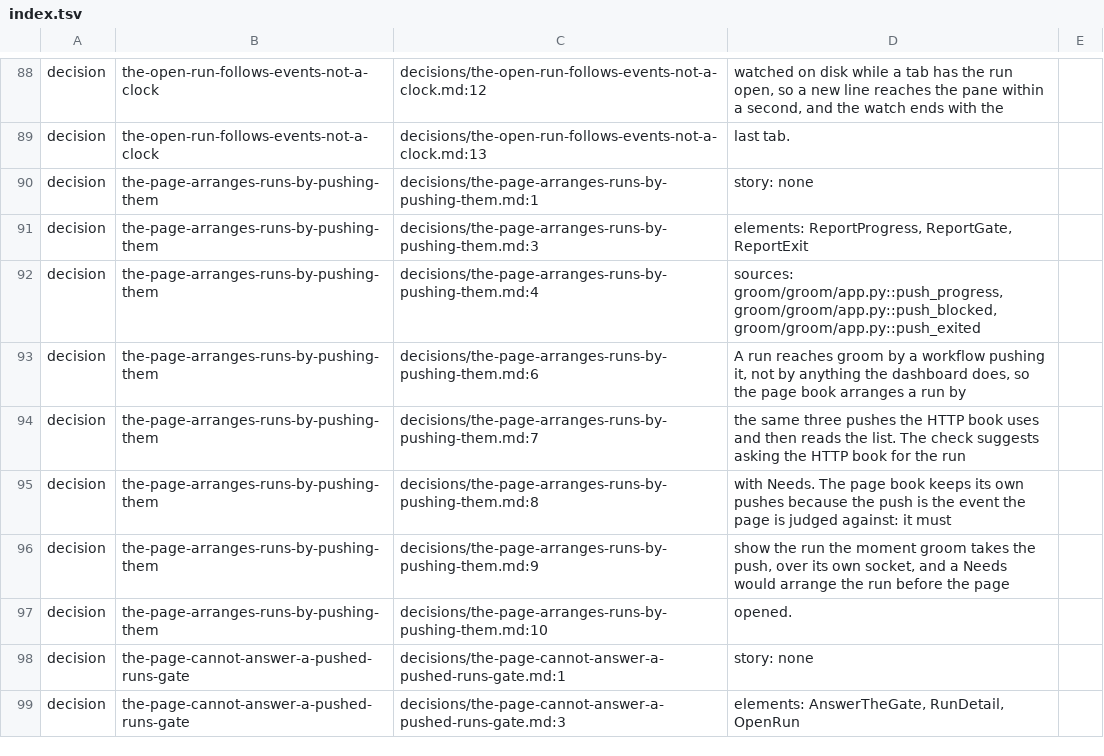
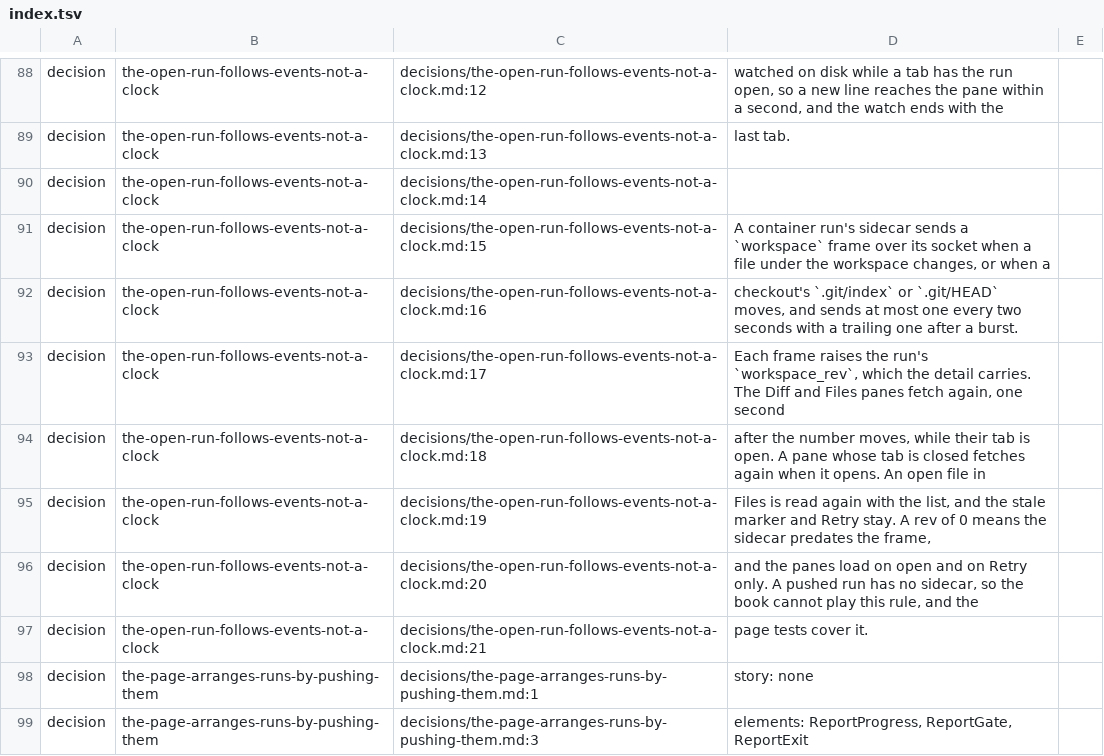
Before and after one commit to GabrielCpp/stablemate, a TSV file: services/groom/web/index.tsv, drawn as a sheet; only a part is shown, gaps mark what is left out; the shorter side is filled out with more unchanged rows; the diff names each change by its address in the sheet, - before the commit and + after, or states it on an @@ line.

```diff
--- a/services/groom/web/index.tsv
+++ b/services/groom/web/index.tsv
+row 90: decision | the-open-run-follows-events-not-a-clock | decisions/the-open-run-follows-events-not-a-clock.md:14
+row 91: decision | the-open-run-follows-events-not-a-clock | decisions/the-open-run-follows-events-not-a-clock.md:15 | A container run's sidecar sends a `workspace` frame over its socket when a file under the workspace changes, or when a
+row 92: decision | the-open-run-follows-events-not-a-clock | decisions/the-open-run-follows-events-not-a-clock.md:16 | checkout's `.git/index` or `.git/HEAD` moves, and sends at most one every two seconds with a trailing one after a burst.
+row 93: decision | the-open-run-follows-events-not-a-clock | decisions/the-open-run-follows-events-not-a-clock.md:17 | Each frame raises the run's `workspace_rev`, which the detail carries. The Diff and Files panes fetch again, one second
+row 94: decision | the-open-run-follows-events-not-a-clock | decisions/the-open-run-follows-events-not-a-clock.md:18 | after the number moves, while their tab is open. A pane whose tab is closed fetches again when it opens. An open file in
+row 95: decision | the-open-run-follows-events-not-a-clock | decisions/the-open-run-follows-events-not-a-clock.md:19 | Files is read again with the list, and the stale marker and Retry stay. A rev of 0 means the sidecar predates the frame,
+row 96: decision | the-open-run-follows-events-not-a-clock | decisions/the-open-run-follows-events-not-a-clock.md:20 | and the panes load on open and on Retry only. A pushed run has no sidecar, so the book cannot play this rule, and the
+row 97: decision | the-open-run-follows-events-not-a-clock | decisions/the-open-run-follows-events-not-a-clock.md:21 | page tests cover it.
```
Also changed, not shown: 11 other files.
